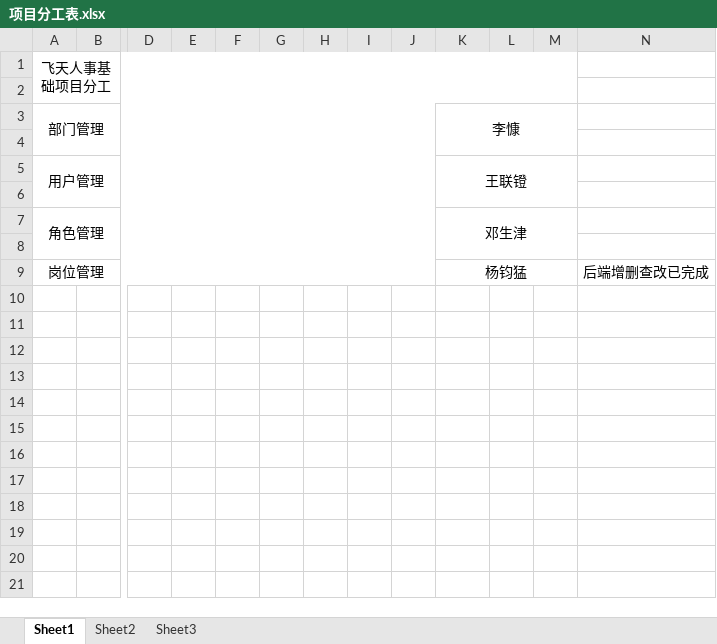
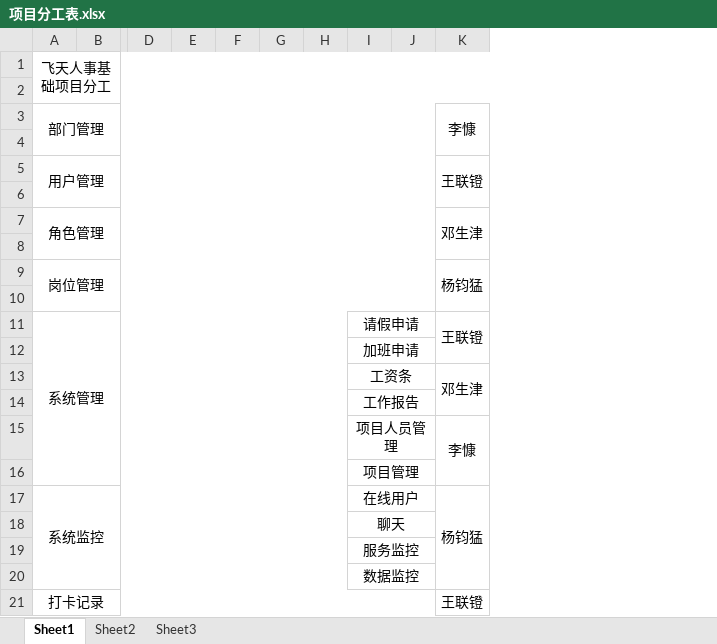
Before and after one commit to lk653124/feitian7, an Excel workbook: feitian/项目分工表.xlsx, sheet Sheet1, drawn as a sheet; only a part is shown, gaps mark what is left out; values as stored, in another font and other column widths than the file's, no borders; removed rows and columns are numbered as before the commit, all else as after; rows hold the shown columns only; the diff names each change by its address in the sheet, - before the commit and + after, or states it on an @@ line.

```diff
--- a/feitian/项目分工表.xlsx (sheet Sheet1)
+++ b/feitian/项目分工表.xlsx (sheet Sheet1)
-column I, empty
+column I, empty
-column L, empty
-column M, empty
-column N, row 9: 后端增删查改已完成
+row 10: (empty)
+row 11: 系统管理 |  |  |  |  |  |  | 请假申请 |  | 王联镫
+row 12:  |  |  |  |  |  |  | 加班申请
+row 13:  |  |  |  |  |  |  | 工资条 |  | 邓生津
+row 14:  |  |  |  |  |  |  | 工作报告
+row 15:  |  |  |  |  |  |  | 项目人员管理 |  | 李慷
+row 16:  |  |  |  |  |  |  | 项目管理
+row 17: 系统监控 |  |  |  |  |  |  | 在线用户 |  | 杨钧猛
+row 18:  |  |  |  |  |  |  | 聊天
+row 19:  |  |  |  |  |  |  | 服务监控
+row 20:  |  |  |  |  |  |  | 数据监控
+row 21: 打卡记录 |  |  |  |  |  |  |  |  | 王联镫
```
Also changed, not shown: 2 other files.
